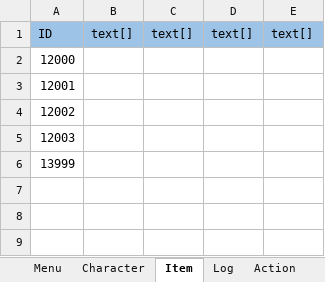
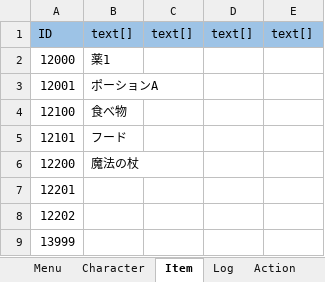
Before and after one commit to nobuRogue/2DRoguelikeAlfa, an Excel workbook: Assets/Resources/MasterData/MessageData.xlsx, sheet Item, drawn as a sheet; values as stored, in another font and other column widths than the file's, no borders; addresses are those after the commit; the diff names each change by its address in the sheet, - before the commit and + after, or states it on an @@ line.

```diff
--- a/Assets/Resources/MasterData/MessageData.xlsx (sheet Item)
+++ b/Assets/Resources/MasterData/MessageData.xlsx (sheet Item)
-B2: (empty)
+B2: 薬1
-B3: (empty)
+B3: ポーションA
+row 4: 12100 | 食べ物
+row 5: 12101 | フード
+row 6: 12200 | 魔法の杖
-A7: 12002
+A7: 12201
-A8: 12003
+A8: 12202
```
Also changed, not shown: sheet Log, 7 other files.
